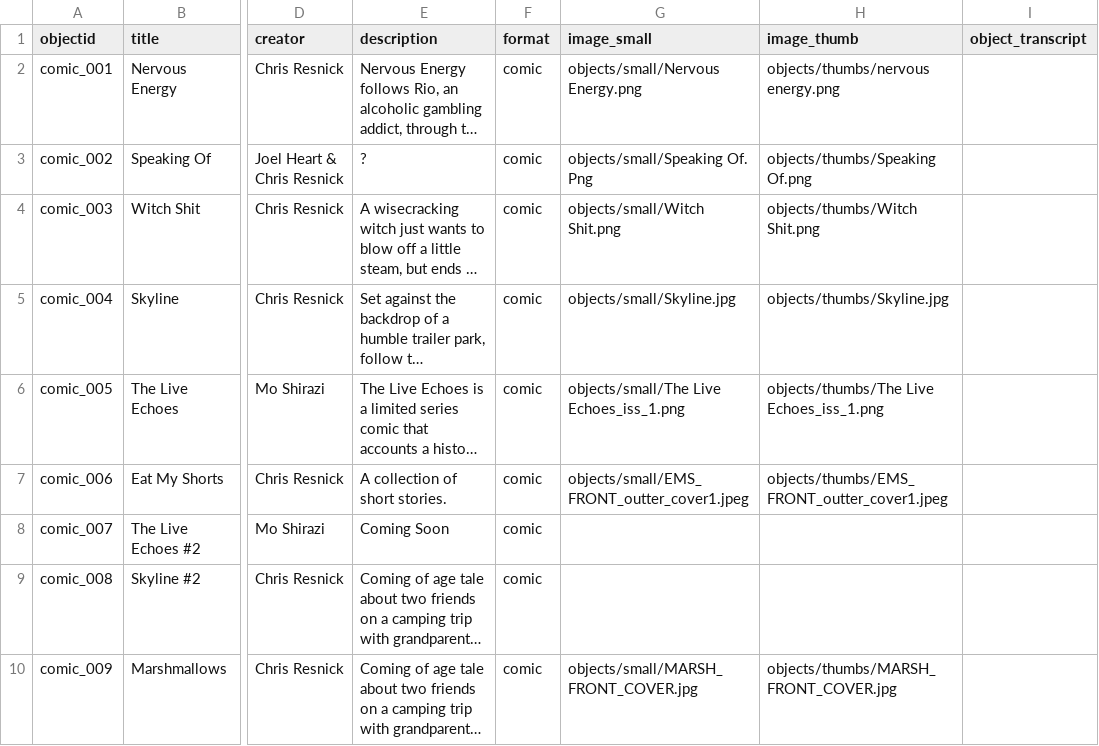
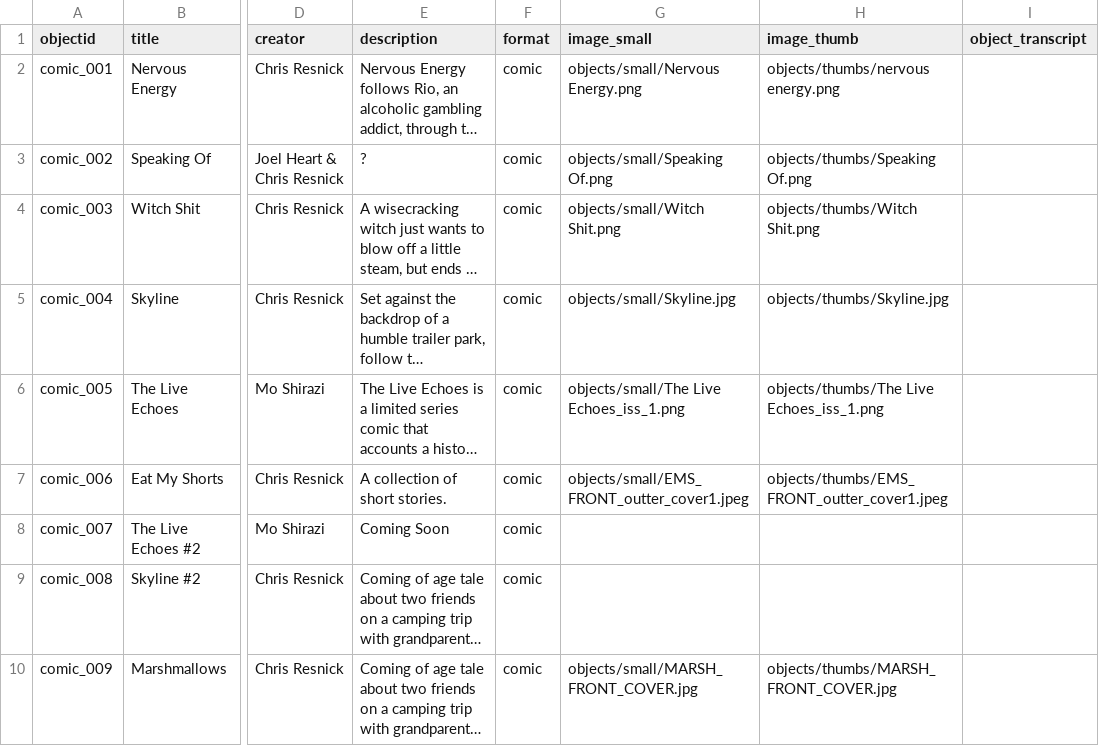
Before and after one commit to anjapope/Pique-Audio-Visual-Studios, a CSV file: _data/PiqueAudioVisual_Main_csv_urls.csv, drawn as a sheet; only a part is shown, gaps mark what is left out; long unchanged cells end in …; the diff names each change by its address in the sheet, - before the commit and + after, or states it on an @@ line.

```diff
--- a/_data/PiqueAudioVisual_Main_csv_urls.csv
+++ b/_data/PiqueAudioVisual_Main_csv_urls.csv
-G3 (image_small): objects/small/Speaking Of. Png
+G3 (image_small): objects/small/Speaking Of.png
```
Also changed, not shown: 4 other files.
